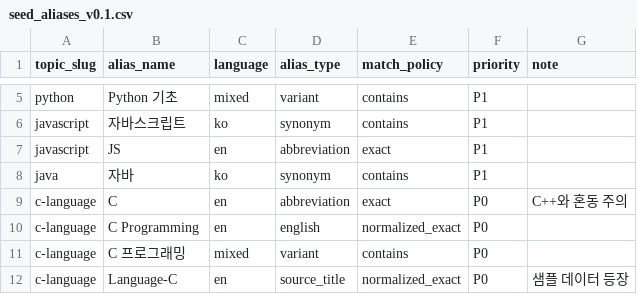
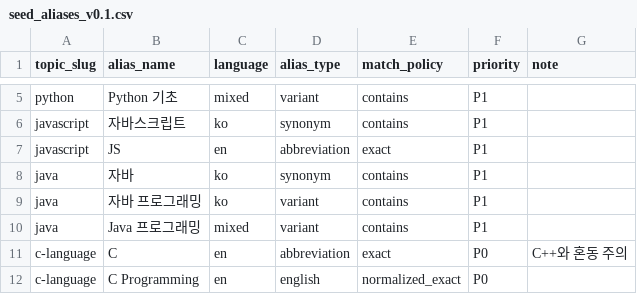
Before and after one commit to Junch-Lee/WhereToGo_PJT, a CSV file: curriculum-data/seed/seed_aliases_v0.1.csv, drawn as a sheet; only a part is shown, gaps mark what is left out; the shorter side is filled out with more unchanged rows.

Commit message:
refactor: Java Topic alias 추가

```diff
--- a/curriculum-data/seed/seed_aliases_v0.1.csv
+++ b/curriculum-data/seed/seed_aliases_v0.1.csv
@@ -8,2 +8,4 @@ javascript,JS,en,abbreviation,exact,P1,
 java,자바,ko,synonym,contains,P1,
+java, 자바 프로그래밍, ko, variant, contains,P1,
+java, Java 프로그래밍, mixed, variant, contains, P1,
 c-language,C,en,abbreviation,exact,P0,C++와 혼동 주의
```
Also changed, not shown: 1 other file.
